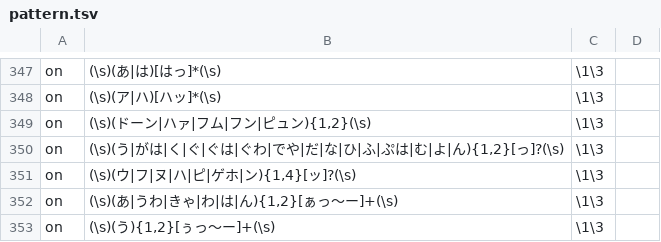
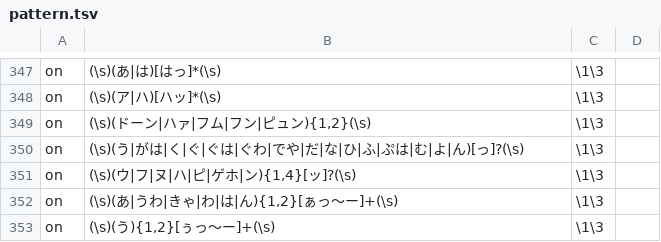
Before and after one commit to Nekomoekissaten-SUB/nekomoe-jp-formatter, a TSV file: dist/pattern.tsv, drawn as a sheet; only a part is shown, gaps mark what is left out; the diff names each change by its address in the sheet, - before the commit and + after, or states it on an @@ line.

Commit message:
fix: 减少部分语气词删除

```diff
--- a/dist/pattern.tsv
+++ b/dist/pattern.tsv
-B350: …|よ|ん){1,2}[っ]?(\s)
+B350: …|よ|ん)[っ]?(\s)
```
